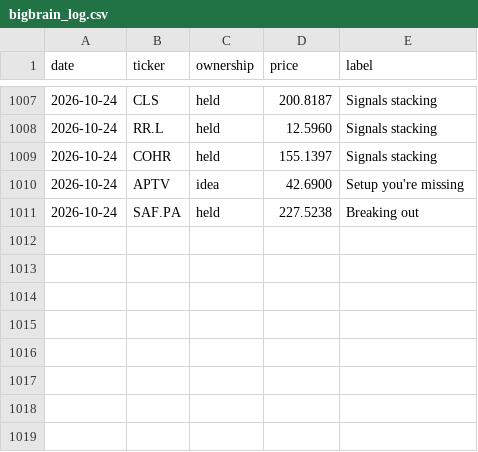
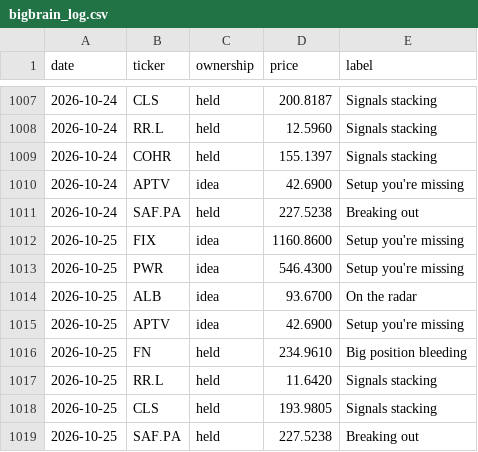
Before and after one commit to newpov/stocks-dashboard, a CSV file: data/bigbrain_log.csv, drawn as a sheet; only a part is shown, gaps mark what is left out; the diff names each change by its address in the sheet, - before the commit and + after, or states it on an @@ line.

```diff
--- a/data/bigbrain_log.csv
+++ b/data/bigbrain_log.csv
+row 1012: 2026-10-25 | FIX | idea | 1160.8600 | Setup you're missing
+row 1013: 2026-10-25 | PWR | idea | 546.4300 | Setup you're missing
+row 1014: 2026-10-25 | ALB | idea | 93.6700 | On the radar
+row 1015: 2026-10-25 | APTV | idea | 42.6900 | Setup you're missing
+row 1016: 2026-10-25 | FN | held | 234.9610 | Big position bleeding
+row 1017: 2026-10-25 | RR.L | held | 11.6420 | Signals stacking
+row 1018: 2026-10-25 | CLS | held | 193.9805 | Signals stacking
+row 1019: 2026-10-25 | SAF.PA | held | 227.5238 | Breaking out
```
Also changed, not shown: 14 other files.
